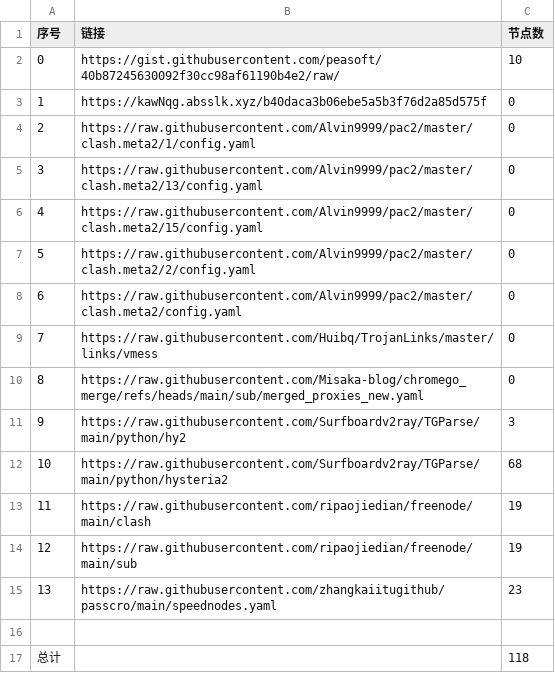
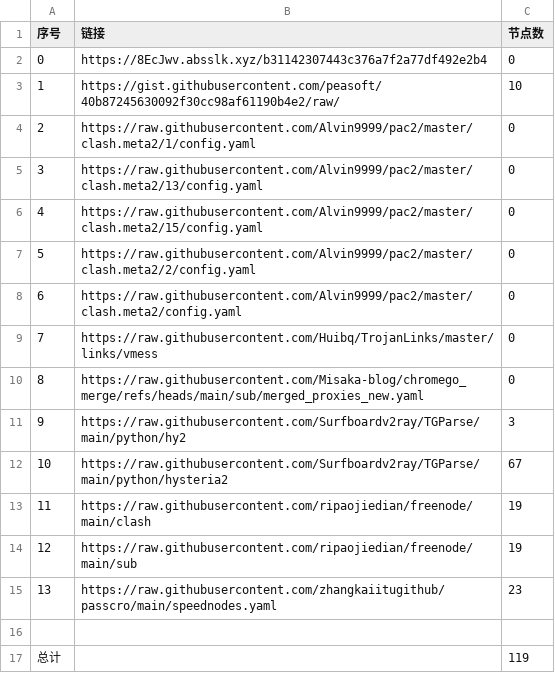
Before and after one commit to CongYuStars/NoMoreWalls, a CSV file: list_result.csv, drawn as a sheet.

```diff
--- a/list_result.csv
+++ b/list_result.csv
@@ -1,4 +1,4 @@
 序号,链接,节点数
-0,https://gist.githubusercontent.com/peasoft/40b87245630092f30cc98af61190b4e2/raw/,10
-1,https://kawNqg.absslk.xyz/b40daca3b06ebe5a5b3f76d2a85d575f,0
+0,https://8EcJwv.absslk.xyz/b31142307443c376a7f2a77df492e2b4,0
+1,https://gist.githubusercontent.com/peasoft/40b87245630092f30cc98af61190b4e2/raw/,10
 2,https://raw.githubusercontent.com/Alvin9999/pac2/master/clash.meta2/1/config.yaml,0
@@ -11,3 +11,3 @@
 9,https://raw.githubusercontent.com/Surfboardv2ray/TGParse/main/python/hy2,3
-10,https://raw.githubusercontent.com/Surfboardv2ray/TGParse/main/python/hysteria2,68
+10,https://raw.githubusercontent.com/Surfboardv2ray/TGParse/main/python/hysteria2,67
 11,https://raw.githubusercontent.com/ripaojiedian/freenode/main/clash,19
@@ -16,2 +16,2 @@
 
-总计,,118
+总计,,119
```
Also changed, not shown: 10 other files.
